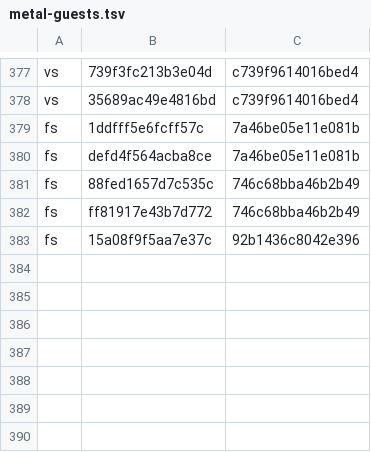
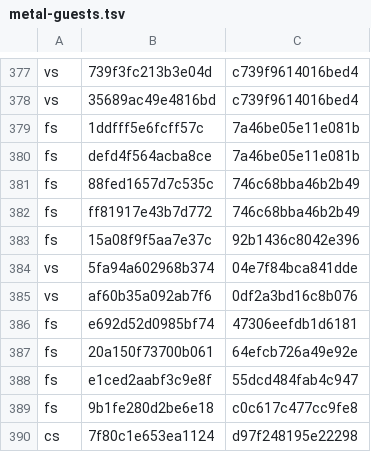
Before and after one commit to computerguy526/nativeps5, a TSV file: games/PPSA21564/metal-guests.tsv, drawn as a sheet; only a part is shown, gaps mark what is left out; the diff names each change by its address in the sheet, - before the commit and + after, or states it on an @@ line.

```diff
--- a/games/PPSA21564/metal-guests.tsv
+++ b/games/PPSA21564/metal-guests.tsv
+row 384: vs | 5fa94a602968b374 | 04e7f84bca841dde
+row 385: vs | af60b35a092ab7f6 | 0df2a3bd16c8b076
+row 386: fs | e692d52d0985bf74 | 47306eefdb1d6181
+row 387: fs | 20a150f73700b061 | 64efcb726a49e92e
+row 388: fs | e1ced2aabf3c9e8f | 55dcd484fab4c947
+row 389: fs | 9b1fe280d2be6e18 | c0c617c477cc9fe8
+row 390: cs | 7f80c1e653ea1124 | d97f248195e22298
```
Also changed, not shown: games/PPSA21564/metal-expected.tsv, games/PPSA21564/metal-gfx-pairs.tsv, 5 other files.
